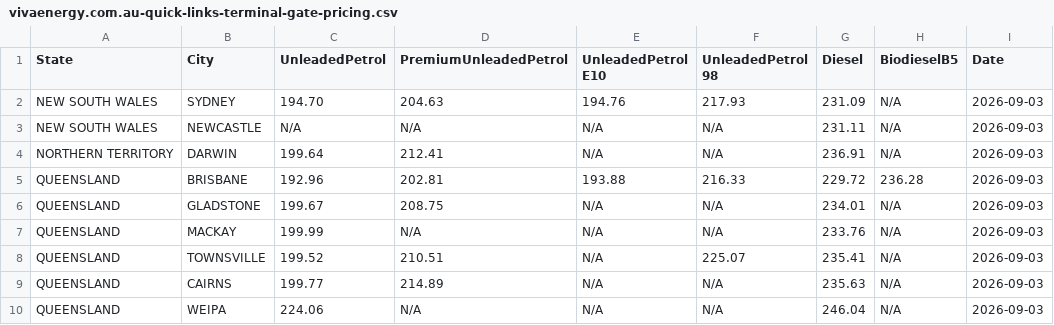
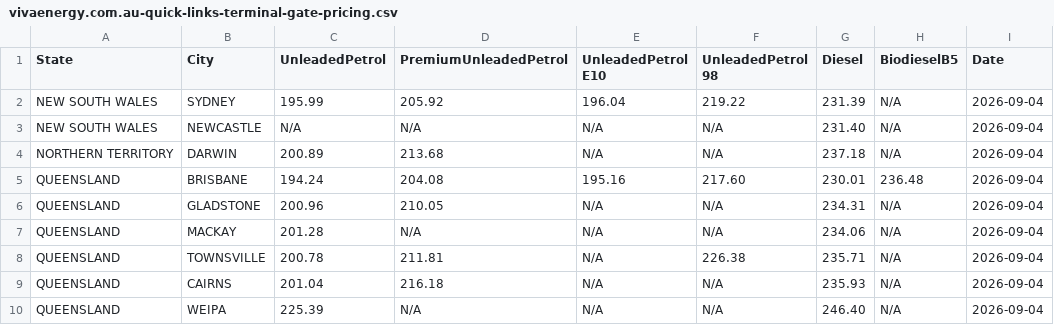
Before and after one commit to nwbort/tgp-viva, a CSV file: vivaenergy.com.au-quick-links-terminal-gate-pricing.csv, drawn as a sheet; only a part is shown; the diff covers the shown part only.

```diff
--- a/vivaenergy.com.au-quick-links-terminal-gate-pricing.csv
+++ b/vivaenergy.com.au-quick-links-terminal-gate-pricing.csv
@@ -1,10 +1,10 @@
 State,City,UnleadedPetrol,PremiumUnleadedPetrol,UnleadedPetrol E10,UnleadedPetrol 98,Diesel,BiodieselB5,Date
-NEW SOUTH WALES,SYDNEY,194.70,204.63,194.76,217.93,231.09,N/A,2026-09-03
-NEW SOUTH WALES,NEWCASTLE,N/A,N/A,N/A,N/A,231.11,N/A,2026-09-03
-NORTHERN TERRITORY,DARWIN,199.64,212.41,N/A,N/A,236.91,N/A,2026-09-03
-QUEENSLAND,BRISBANE,192.96,202.81,193.88,216.33,229.72,236.28,2026-09-03
-QUEENSLAND,GLADSTONE,199.67,208.75,N/A,N/A,234.01,N/A,2026-09-03
-QUEENSLAND,MACKAY,199.99,N/A,N/A,N/A,233.76,N/A,2026-09-03
-QUEENSLAND,TOWNSVILLE,199.52,210.51,N/A,225.07,235.41,N/A,2026-09-03
-QUEENSLAND,CAIRNS,199.77,214.89,N/A,N/A,235.63,N/A,2026-09-03
-QUEENSLAND,WEIPA,224.06,N/A,N/A,N/A,246.04,N/A,2026-09-03
+NEW SOUTH WALES,SYDNEY,195.99,205.92,196.04,219.22,231.39,N/A,2026-09-04
+NEW SOUTH WALES,NEWCASTLE,N/A,N/A,N/A,N/A,231.40,N/A,2026-09-04
+NORTHERN TERRITORY,DARWIN,200.89,213.68,N/A,N/A,237.18,N/A,2026-09-04
+QUEENSLAND,BRISBANE,194.24,204.08,195.16,217.60,230.01,236.48,2026-09-04
+QUEENSLAND,GLADSTONE,200.96,210.05,N/A,N/A,234.31,N/A,2026-09-04
+QUEENSLAND,MACKAY,201.28,N/A,N/A,N/A,234.06,N/A,2026-09-04
+QUEENSLAND,TOWNSVILLE,200.78,211.81,N/A,226.38,235.71,N/A,2026-09-04
+QUEENSLAND,CAIRNS,201.04,216.18,N/A,N/A,235.93,N/A,2026-09-04
+QUEENSLAND,WEIPA,225.39,N/A,N/A,N/A,246.40,N/A,2026-09-04
```
Also changed, not shown: 50 edited cells elsewhere in this file, tgp-viva-history.csv, tgp-viva-normalised.csv, 1 other file.
